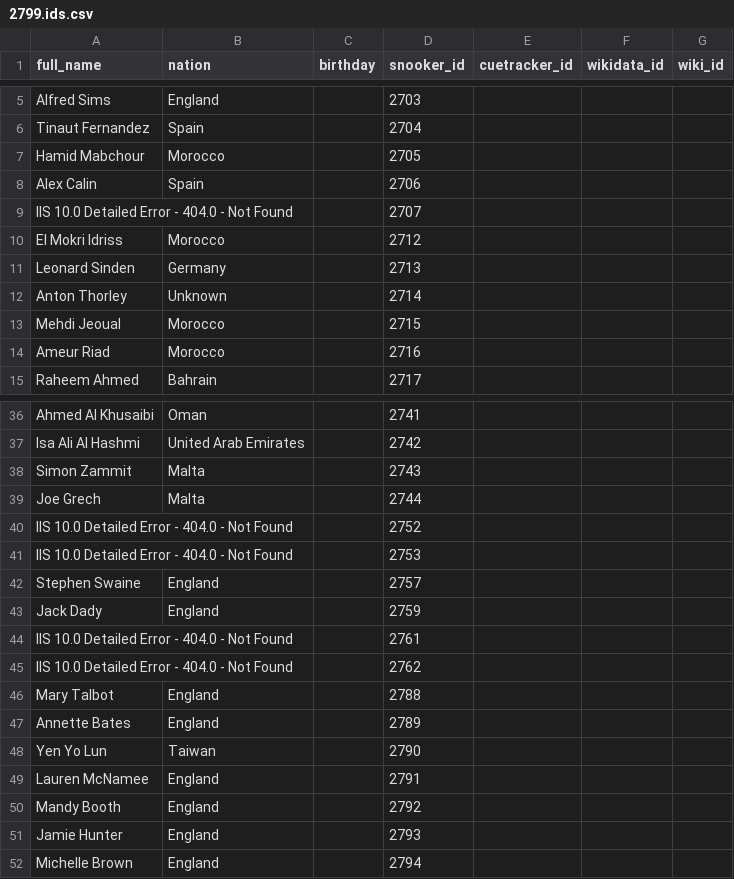
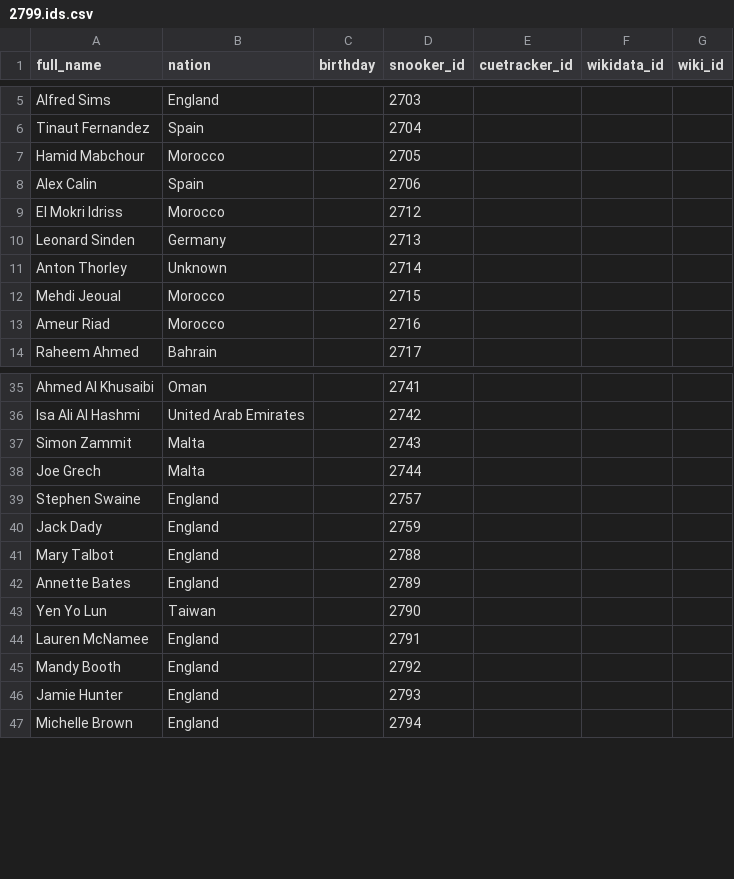
Before and after one commit to dreamerminsk/wiki-langs, a CSV file: players/2799.ids.csv, drawn as a sheet; only a part is shown, gaps mark what is left out.

Commit message:
Update 2799.ids.csv

```diff
--- a/players/2799.ids.csv
+++ b/players/2799.ids.csv
@@ -8,3 +8,2 @@ Hamid Mabchour,Morocco,,2705,,,
 Alex Calin,Spain,,2706,,,
-IIS 10.0 Detailed Error - 404.0 - Not Found,,,2707,,,
 El Mokri Idriss,Morocco,,2712,,,
@@ -39,8 +38,4 @@ Simon Zammit,Malta,,2743,,,
 Joe Grech,Malta,,2744,,,
-IIS 10.0 Detailed Error - 404.0 - Not Found,,,2752,,,
-IIS 10.0 Detailed Error - 404.0 - Not Found,,,2753,,,
 Stephen Swaine,England,,2757,,,
 Jack Dady,England,,2759,,,
-IIS 10.0 Detailed Error - 404.0 - Not Found,,,2761,,,
-IIS 10.0 Detailed Error - 404.0 - Not Found,,,2762,,,
 Mary Talbot,England,,2788,,,
```
